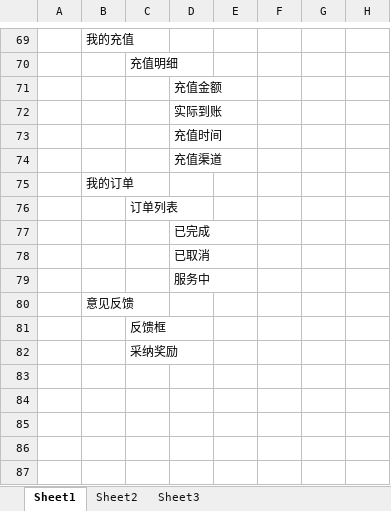
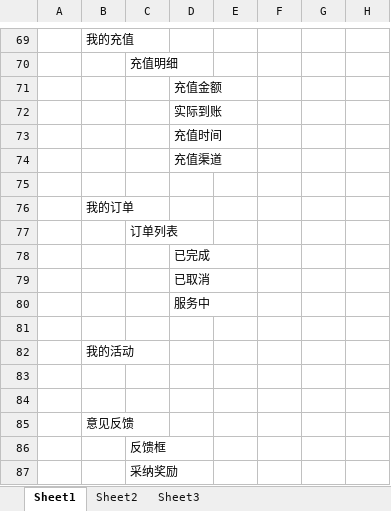
Before and after one commit to LUNG18/documents, an Excel workbook: 小程序.xlsx, sheet Sheet1, drawn as a sheet; only a part is shown, gaps mark what is left out; values as stored, in another font and other column widths than the file's, no borders; the diff names each change by its address in the sheet, - before the commit and + after, or states it on an @@ line.

```diff
--- a/小程序.xlsx (sheet Sheet1)
+++ b/小程序.xlsx (sheet Sheet1)
+row 75: (empty)
+row 81: (empty)
+row 82:  | 我的活动
+row 83: (empty)
+row 84: (empty)
```
